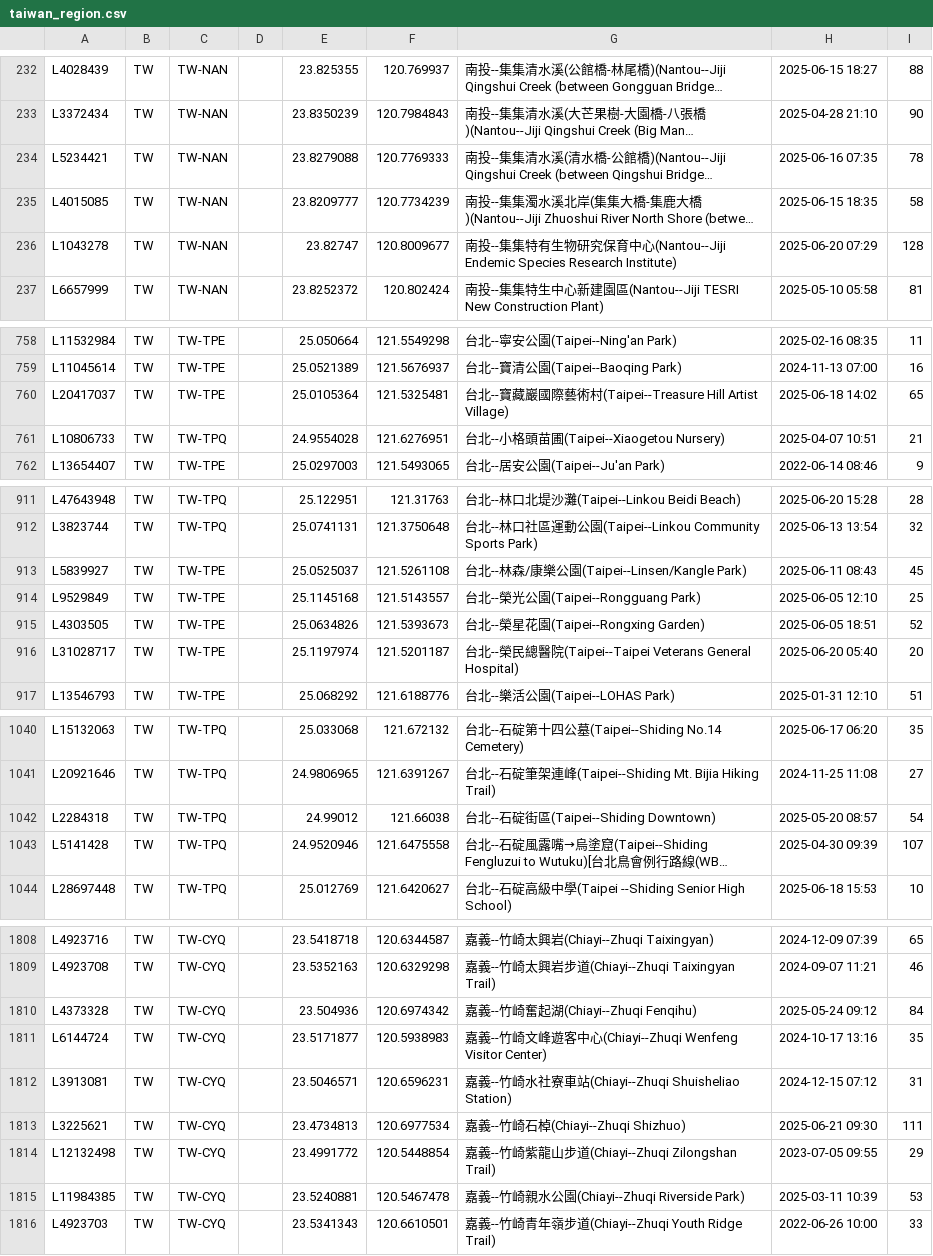
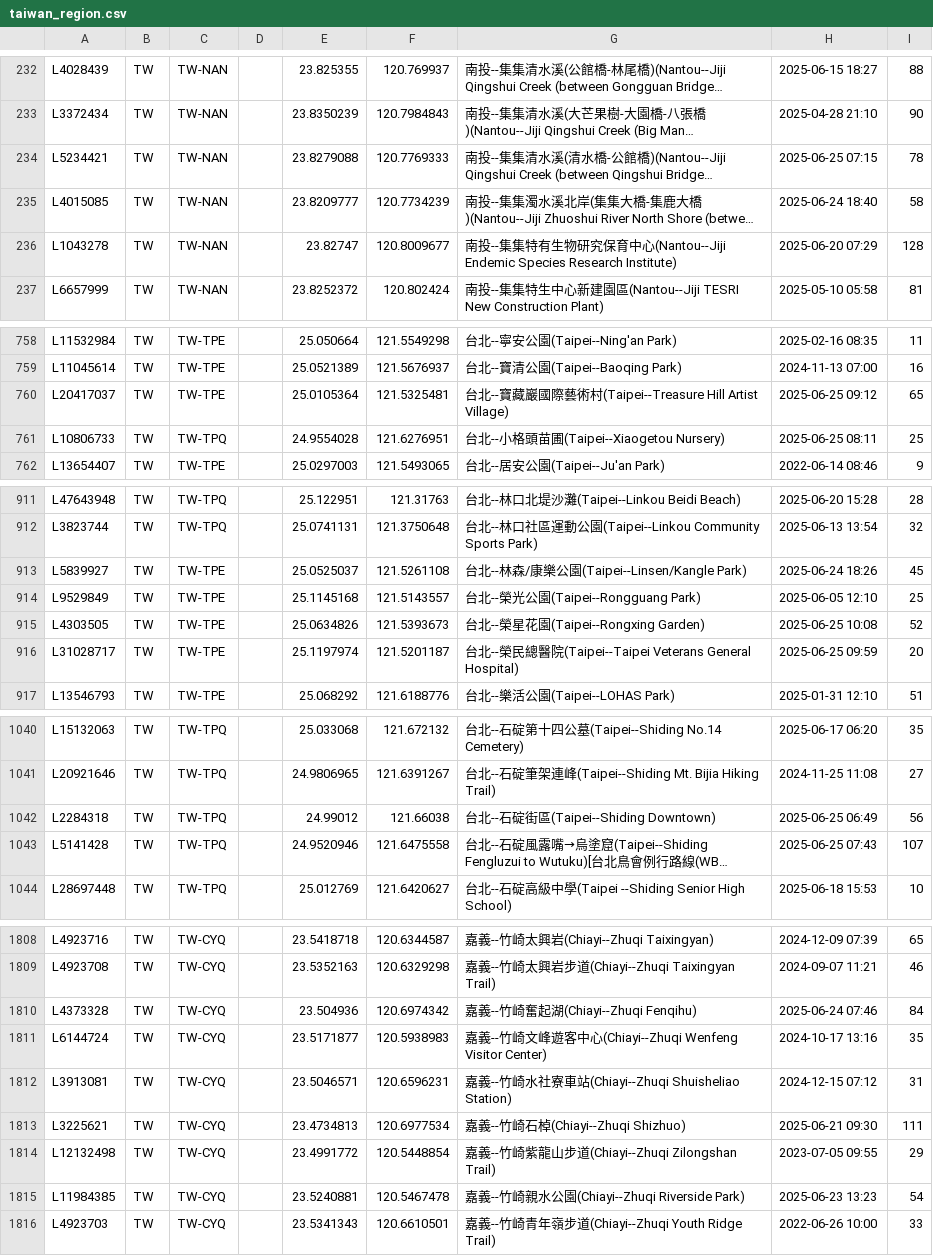
Before and after one commit to siansiansu/ebird-data, a CSV file: csv/taiwan_region.csv, drawn as a sheet; only a part is shown, gaps mark what is left out; long unchanged cells end in …; the diff covers the shown part only; the diff names each change by its address in the sheet, - before the commit and + after, or states it on an @@ line.

Commit message:
Auto update data

```diff
--- a/csv/taiwan_region.csv
+++ b/csv/taiwan_region.csv
-H234: 2025-06-16 07:35
+H234: 2025-06-25 07:15
-H235: 2025-06-15 18:35
+H235: 2025-06-24 18:40
-H760: 2025-06-18 14:02
+H760: 2025-06-25 09:12
-H761: 2025-04-07 10:51
+H761: 2025-06-25 08:11
-I761: 21
+I761: 25
-H913: 2025-06-11 08:43
+H913: 2025-06-24 18:26
-H915: 2025-06-05 18:51
+H915: 2025-06-25 10:08
-H916: 2025-06-20 05:40
+H916: 2025-06-25 09:59
-H1042: 2025-05-20 08:57
+H1042: 2025-06-25 06:49
-I1042: 54
+I1042: 56
-H1043: 2025-04-30 09:39
+H1043: 2025-06-25 07:43
-H1810: 2025-05-24 09:12
+H1810: 2025-06-24 07:46
-H1815: 2025-03-11 10:39
+H1815: 2025-06-23 13:23
-I1815: 53
+I1815: 54
```
Also changed, not shown: 88 edited cells elsewhere in this file, 7 other files.
